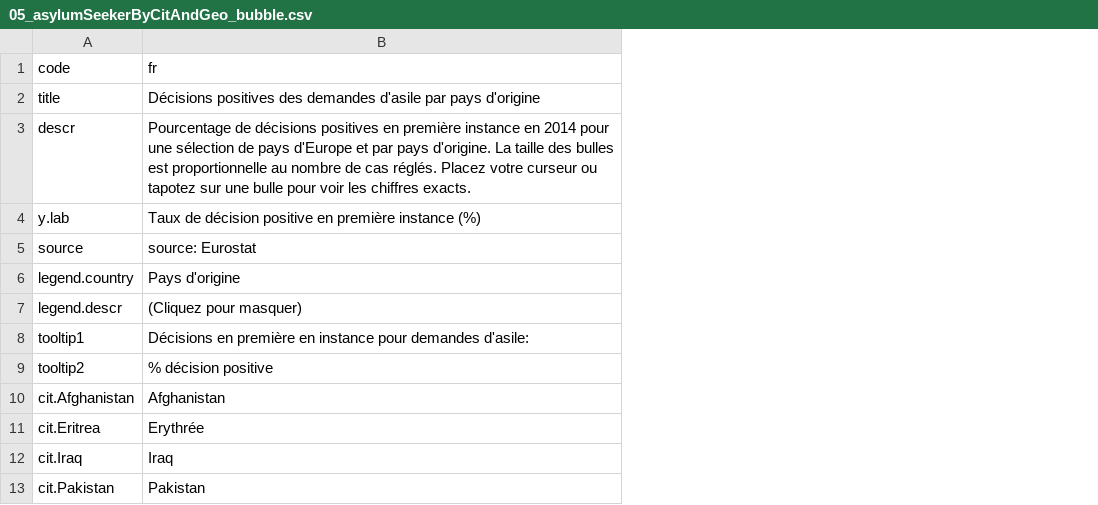
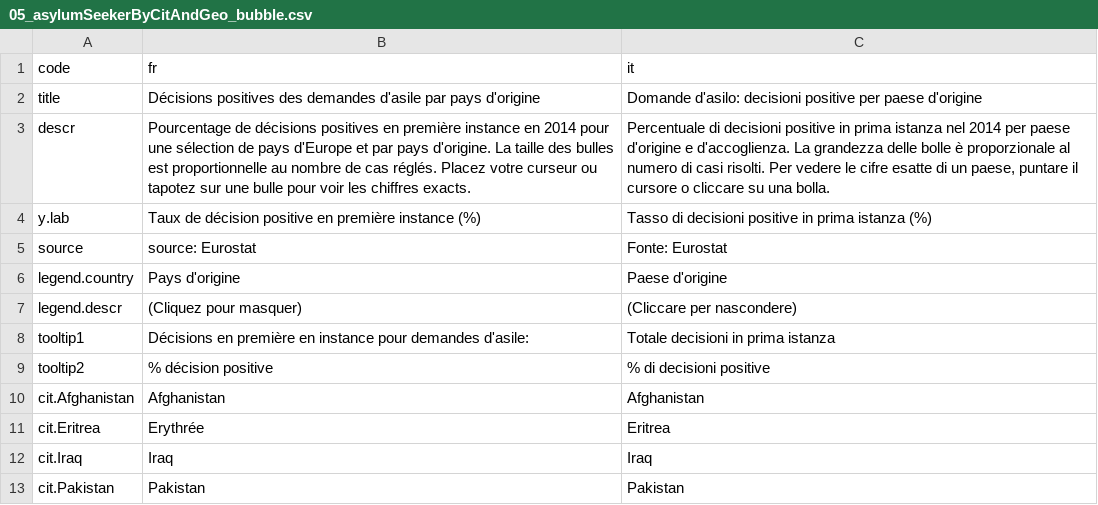
Before and after one commit to d-qn/2015_06_24_euroAsylum, a CSV file: prod/trad/05_asylumSeekerByCitAndGeo_bubble.csv, drawn as a sheet; only a part is shown; the diff names each change by its address in the sheet, - before the commit and + after, or states it on an @@ line.

```diff
--- a/prod/trad/05_asylumSeekerByCitAndGeo_bubble.csv
+++ b/prod/trad/05_asylumSeekerByCitAndGeo_bubble.csv
+column C (it), rows 2-13: Domande d'asilo: decisioni positive per paese d'origine | Percentuale di decisioni positive in prima istanza nel 2014 per paese d'origine e d'accoglienza. La grandezza delle bolle è proporzionale al numero di casi risolti. Per vedere le cifre esatte di un paese, puntare il cursore o cliccare su una bolla. | Tasso di decisioni positive in prima istanza (%) | Fonte: Eurostat | Paese d'origine | (Cliccare per nascondere) | Totale decisioni in prima istanza | % di decisioni positive | Afghanistan | Eritrea | Iraq | Pakistan
```
Also changed, not shown: prod/trad/02_translation.csv, 49 other files.
